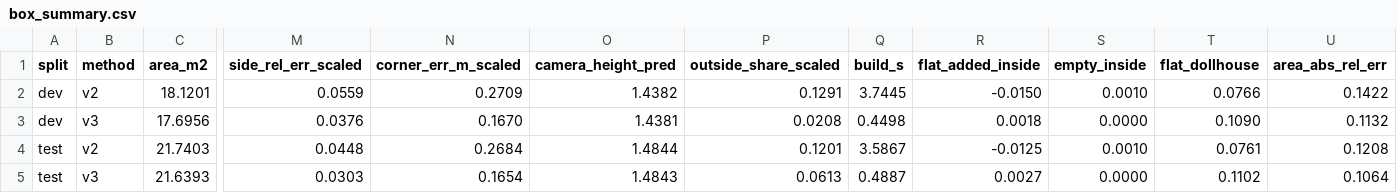
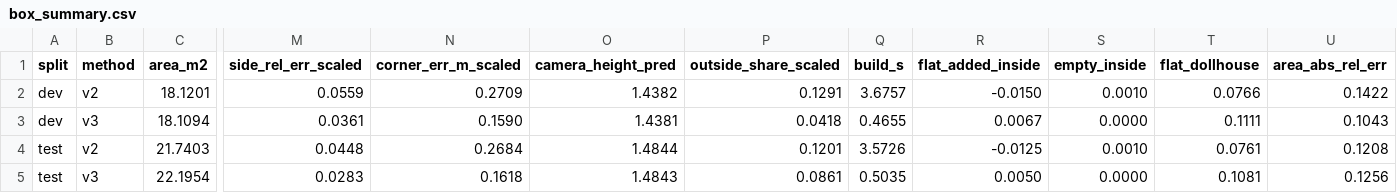
Before and after one commit to Ali-develober/RoomGen3D, a CSV file: results/tables/box_summary.csv, drawn as a sheet; only a part is shown, gaps mark what is left out; removed rows and columns are numbered as before the commit, all else as after; rows hold the shown columns only; the diff names each change by its address in the sheet, - before the commit and + after, or states it on an @@ line.

```diff
--- a/results/tables/box_summary.csv
+++ b/results/tables/box_summary.csv
-Q2 (build_s): 3.7445
+Q2 (build_s): 3.6757
-row 3: dev | v3 | 17.6956 | 0.0376 | 0.1670 | 1.4381 | 0.0208 | 0.4498 | 0.0018 | 0.0000 | 0.1090 | 0.1132
+row 3: dev | v3 | 18.1094 | 0.0361 | 0.1590 | 1.4381 | 0.0418 | 0.4655 | 0.0067 | 0.0000 | 0.1111 | 0.1043
-Q4 (build_s): 3.5867
+Q4 (build_s): 3.5726
-row 5: test | v3 | 21.6393 | 0.0303 | 0.1654 | 1.4843 | 0.0613 | 0.4887 | 0.0027 | 0.0000 | 0.1102 | 0.1064
+row 5: test | v3 | 22.1954 | 0.0283 | 0.1618 | 1.4843 | 0.0861 | 0.5035 | 0.0050 | 0.0000 | 0.1081 | 0.1256
```
Also changed, not shown: results/tables/box_horizonnet.csv, results/tables/box_horizonnet_per_room.csv, 23 other files.
